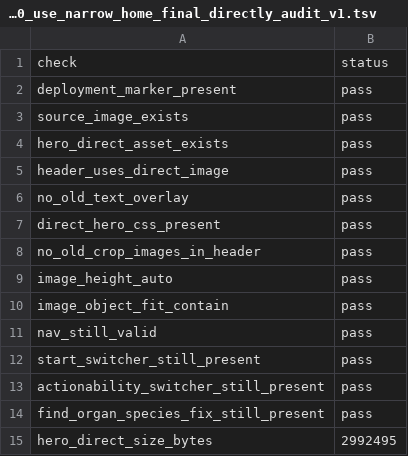
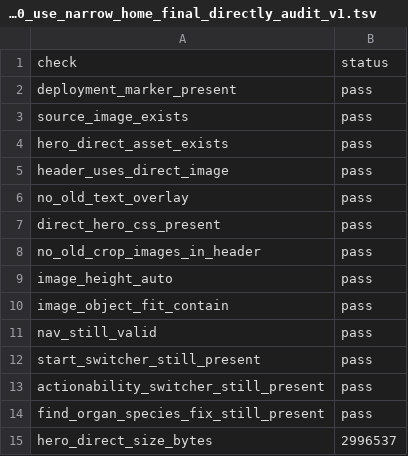
Before and after one commit to fenghuoranyale/UGO-Omics, a TSV file: resources/source_tables/UGO_v5_2_40_use_narrow_home_final_directly_audit_v1.tsv, drawn as a sheet.

Commit message:
Use narrow finalized homepage hero image directly

```diff
--- a/resources/source_tables/UGO_v5_2_40_use_narrow_home_final_directly_audit_v1.tsv
+++ b/resources/source_tables/UGO_v5_2_40_use_narrow_home_final_directly_audit_v1.tsv
@@ -14,2 +14,2 @@ actionability_switcher_still_present	pass
 find_organ_species_fix_still_present	pass
-hero_direct_size_bytes	2992495
+hero_direct_size_bytes	2996537
```
Also changed, not shown: 3 other files.
